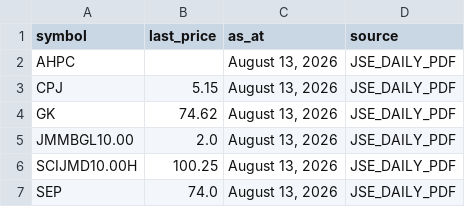
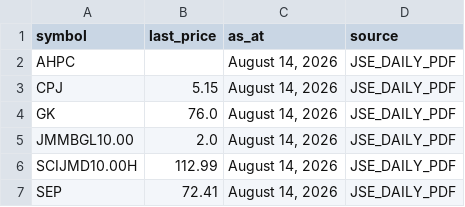
Before and after one commit to dread-economist/JSE-prices-feed, a CSV file: prices.csv, drawn as a sheet.

```diff
--- a/prices.csv
+++ b/prices.csv
@@ -1,7 +1,7 @@
 symbol,last_price,as_at,source
-AHPC,,"August 13, 2026",JSE_DAILY_PDF
-CPJ,5.15,"August 13, 2026",JSE_DAILY_PDF
-GK,74.62,"August 13, 2026",JSE_DAILY_PDF
-JMMBGL10.00,2.0,"August 13, 2026",JSE_DAILY_PDF
-SCIJMD10.00H,100.25,"August 13, 2026",JSE_DAILY_PDF
-SEP,74.0,"August 13, 2026",JSE_DAILY_PDF
+AHPC,,"August 14, 2026",JSE_DAILY_PDF
+CPJ,5.15,"August 14, 2026",JSE_DAILY_PDF
+GK,76.0,"August 14, 2026",JSE_DAILY_PDF
+JMMBGL10.00,2.0,"August 14, 2026",JSE_DAILY_PDF
+SCIJMD10.00H,112.99,"August 14, 2026",JSE_DAILY_PDF
+SEP,72.41,"August 14, 2026",JSE_DAILY_PDF
```
